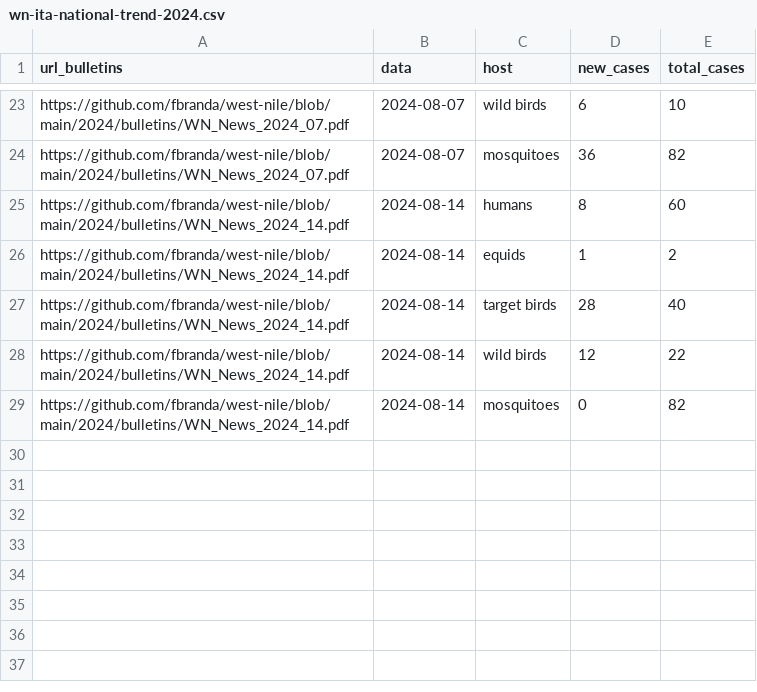
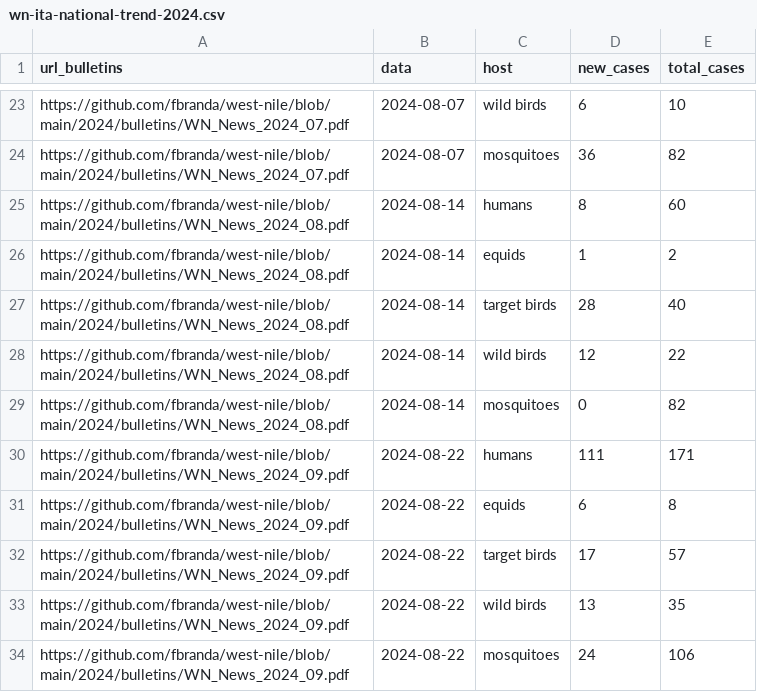
Before and after one commit to fbranda/west-nile, a CSV file: 2024/national-trend/wn-ita-national-trend-2024.csv, drawn as a sheet; only a part is shown, gaps mark what is left out.

Commit message:
Add files via upload

```diff
--- a/2024/national-trend/wn-ita-national-trend-2024.csv
+++ b/2024/national-trend/wn-ita-national-trend-2024.csv
@@ -24,6 +24,11 @@
 "https://github.com/fbranda/west-nile/blob/main/2024/bulletins/WN_News_2024_07.pdf",2024-08-07,"mosquitoes",36,82
-"https://github.com/fbranda/west-nile/blob/main/2024/bulletins/WN_News_2024_14.pdf",2024-08-14,"humans",8,60
-"https://github.com/fbranda/west-nile/blob/main/2024/bulletins/WN_News_2024_14.pdf",2024-08-14,"equids",1,2
-"https://github.com/fbranda/west-nile/blob/main/2024/bulletins/WN_News_2024_14.pdf",2024-08-14,"target birds",28,40
-"https://github.com/fbranda/west-nile/blob/main/2024/bulletins/WN_News_2024_14.pdf",2024-08-14,"wild birds",12,22
-"https://github.com/fbranda/west-nile/blob/main/2024/bulletins/WN_News_2024_14.pdf",2024-08-14,"mosquitoes",0,82
+"https://github.com/fbranda/west-nile/blob/main/2024/bulletins/WN_News_2024_08.pdf",2024-08-14,"humans",8,60
+"https://github.com/fbranda/west-nile/blob/main/2024/bulletins/WN_News_2024_08.pdf",2024-08-14,"equids",1,2
+"https://github.com/fbranda/west-nile/blob/main/2024/bulletins/WN_News_2024_08.pdf",2024-08-14,"target birds",28,40
+"https://github.com/fbranda/west-nile/blob/main/2024/bulletins/WN_News_2024_08.pdf",2024-08-14,"wild birds",12,22
+"https://github.com/fbranda/west-nile/blob/main/2024/bulletins/WN_News_2024_08.pdf",2024-08-14,"mosquitoes",0,82
+"https://github.com/fbranda/west-nile/blob/main/2024/bulletins/WN_News_2024_09.pdf",2024-08-22,"humans",111,171
+"https://github.com/fbranda/west-nile/blob/main/2024/bulletins/WN_News_2024_09.pdf",2024-08-22,"equids",6,8
+"https://github.com/fbranda/west-nile/blob/main/2024/bulletins/WN_News_2024_09.pdf",2024-08-22,"target birds",17,57
+"https://github.com/fbranda/west-nile/blob/main/2024/bulletins/WN_News_2024_09.pdf",2024-08-22,"wild birds",13,35
+"https://github.com/fbranda/west-nile/blob/main/2024/bulletins/WN_News_2024_09.pdf",2024-08-22,"mosquitoes",24,106
```
